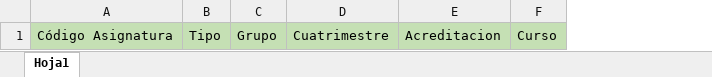
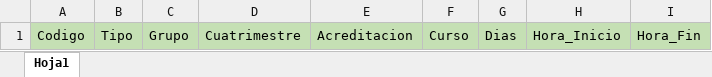
Before and after one commit to ursgarsan/TFG-PAP, an Excel workbook: public/plantillas/gruposPlantilla.xlsx, sheet Hoja1, drawn as a sheet; values as stored, in another font and other column widths than the file's, no borders; removed rows and columns are numbered as before the commit, all else as after; the diff names each change by its address in the sheet, - before the commit and + after, or states it on an @@ line.

Commit message:
carga grupos terminada

```diff
--- a/public/plantillas/gruposPlantilla.xlsx (sheet Hoja1)
+++ b/public/plantillas/gruposPlantilla.xlsx (sheet Hoja1)
-column A, row 1: Código Asignatura
+column A, row 1: Codigo
+column G, row 1: Dias
+column H, row 1: Hora_Inicio
+column I, row 1: Hora_Fin
```
Also changed, not shown: 1 other file.
